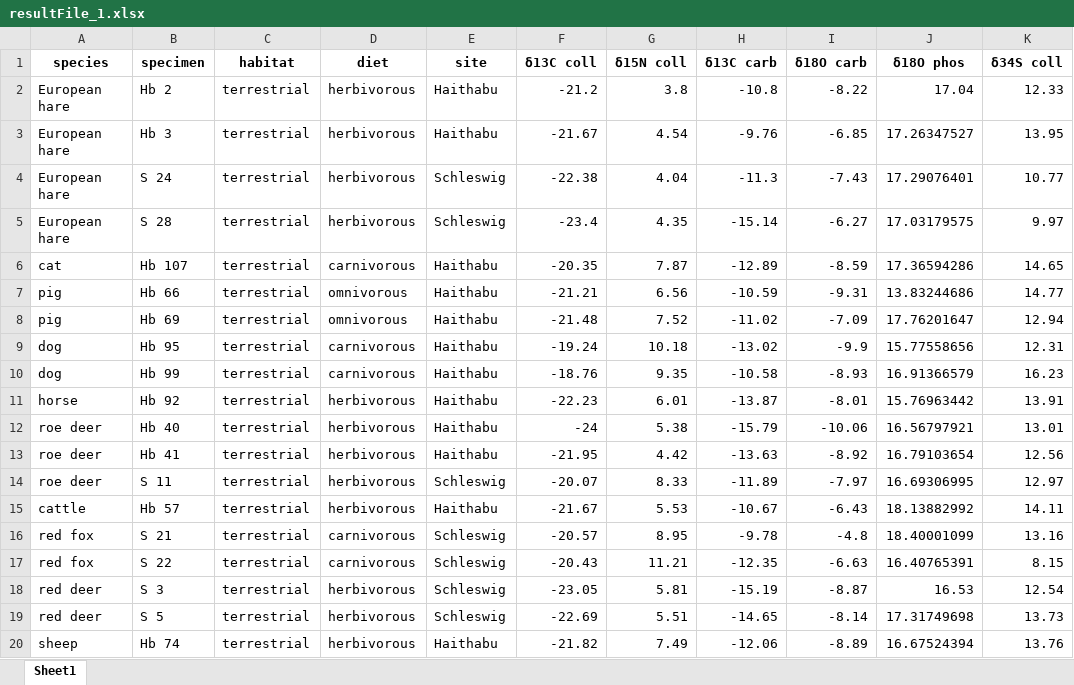
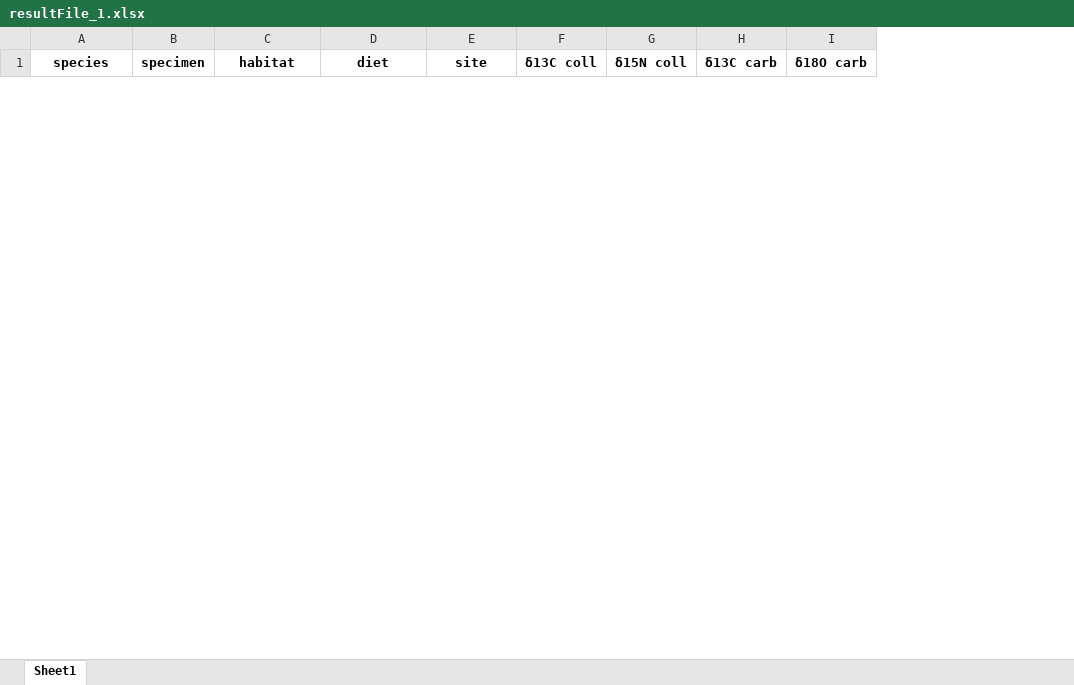
Before and after one commit to JawadSarfraz/thesis, an Excel workbook: resultFile_1.xlsx, sheet Sheet1, drawn as a sheet; only a part is shown; values as stored, in another font and other column widths than the file's, no borders; removed rows and columns are numbered as before the commit, all else as after; the diff covers the shown part only; the diff names each change by its address in the sheet, - before the commit and + after, or states it on an @@ line.

```diff
--- a/resultFile_1.xlsx (sheet Sheet1)
+++ b/resultFile_1.xlsx (sheet Sheet1)
-column J (δ18O phos), empty
-column K (δ34S coll), empty
-row 2: European hare | Hb 2 | terrestrial | herbivorous | Haithabu | -21.2 | 3.8 | -10.8 | -8.22 | 17.04 | 12.33
-row 3: European hare | Hb 3 | terrestrial | herbivorous | Haithabu | -21.67 | 4.54 | -9.76 | -6.85 | 17.26347527 | 13.95
-row 4: European hare | S 24 | terrestrial | herbivorous | Schleswig | -22.38 | 4.04 | -11.3 | -7.43 | 17.29076401 | 10.77
-row 5: European hare | S 28 | terrestrial | herbivorous | Schleswig | -23.4 | 4.35 | -15.14 | -6.27 | 17.03179575 | 9.97
-row 6: cat | Hb 107 | terrestrial | carnivorous | Haithabu | -20.35 | 7.87 | -12.89 | -8.59 | 17.36594286 | 14.65
-row 7: pig | Hb 66 | terrestrial | omnivorous | Haithabu | -21.21 | 6.56 | -10.59 | -9.31 | 13.83244686 | 14.77
-row 8: pig | Hb 69 | terrestrial | omnivorous | Haithabu | -21.48 | 7.52 | -11.02 | -7.09 | 17.76201647 | 12.94
-row 9: dog | Hb 95 | terrestrial | carnivorous | Haithabu | -19.24 | 10.18 | -13.02 | -9.9 | 15.77558656 | 12.31
-row 10: dog | Hb 99 | terrestrial | carnivorous | Haithabu | -18.76 | 9.35 | -10.58 | -8.93 | 16.91366579 | 16.23
-row 11: horse | Hb 92 | terrestrial | herbivorous | Haithabu | -22.23 | 6.01 | -13.87 | -8.01 | 15.76963442 | 13.91
-row 12: roe deer | Hb 40 | terrestrial | herbivorous | Haithabu | -24 | 5.38 | -15.79 | -10.06 | 16.56797921 | 13.01
-row 13: roe deer | Hb 41 | terrestrial | herbivorous | Haithabu | -21.95 | 4.42 | -13.63 | -8.92 | 16.79103654 | 12.56
-row 14: roe deer | S 11 | terrestrial | herbivorous | Schleswig | -20.07 | 8.33 | -11.89 | -7.97 | 16.69306995 | 12.97
-row 15: cattle | Hb 57 | terrestrial | herbivorous | Haithabu | -21.67 | 5.53 | -10.67 | -6.43 | 18.13882992 | 14.11
-row 16: red fox | S 21 | terrestrial | carnivorous | Schleswig | -20.57 | 8.95 | -9.78 | -4.8 | 18.40001099 | 13.16
-row 17: red fox | S 22 | terrestrial | carnivorous | Schleswig | -20.43 | 11.21 | -12.35 | -6.63 | 16.40765391 | 8.15
-row 18: red deer | S 3 | terrestrial | herbivorous | Schleswig | -23.05 | 5.81 | -15.19 | -8.87 | 16.53 | 12.54
-row 19: red deer | S 5 | terrestrial | herbivorous | Schleswig | -22.69 | 5.51 | -14.65 | -8.14 | 17.31749698 | 13.73
-row 20: sheep | Hb 74 | terrestrial | herbivorous | Haithabu | -21.82 | 7.49 | -12.06 | -8.89 | 16.67524394 | 13.76
```
Also changed, not shown: 31 added rows and 3 removed rows elsewhere in this sheet, 1 other file.
